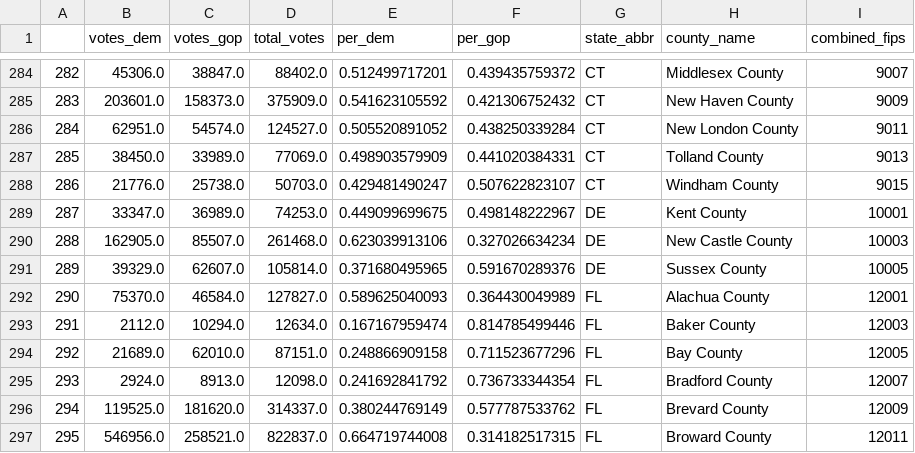
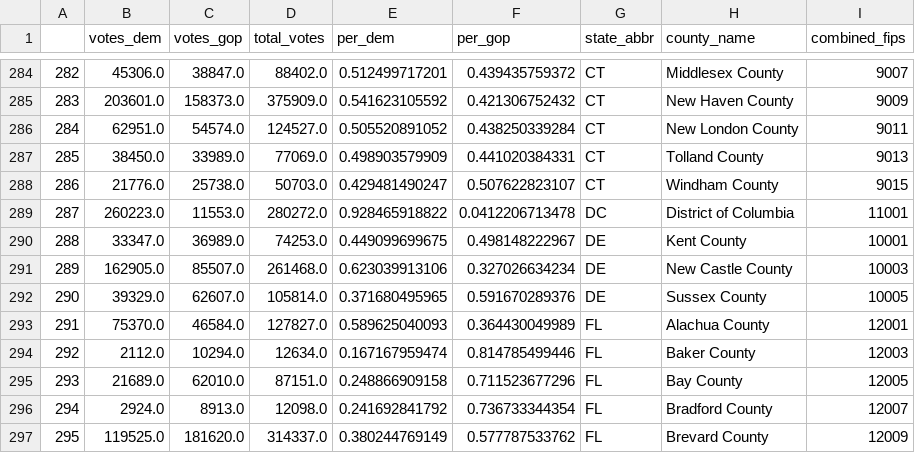
Before and after one commit to tonmcg/US_County_Level_Election_Results_08-20, a CSV file: 2016_US_County_Level_Presidential_Results.csv, drawn as a sheet; only a part is shown, gaps mark what is left out; the shorter side is filled out with more unchanged rows; addresses are those after the commit; the diff names each change by its address in the sheet, - before the commit and + after, or states it on an @@ line.

Commit message:
Fixed DC County Name
Fixed county_name value in townhall data for DC to match census county_name value

```diff
--- a/2016_US_County_Level_Presidential_Results.csv
+++ b/2016_US_County_Level_Presidential_Results.csv
+row 289: 287 | 260223.0 | 11553.0 | 280272.0 | 0.928465918822 | 0.0412206713478 | DC | District of Columbia | 11001
@@ column A renumbered from row 290 down @@
```
Also changed, not shown: 1 other file.
